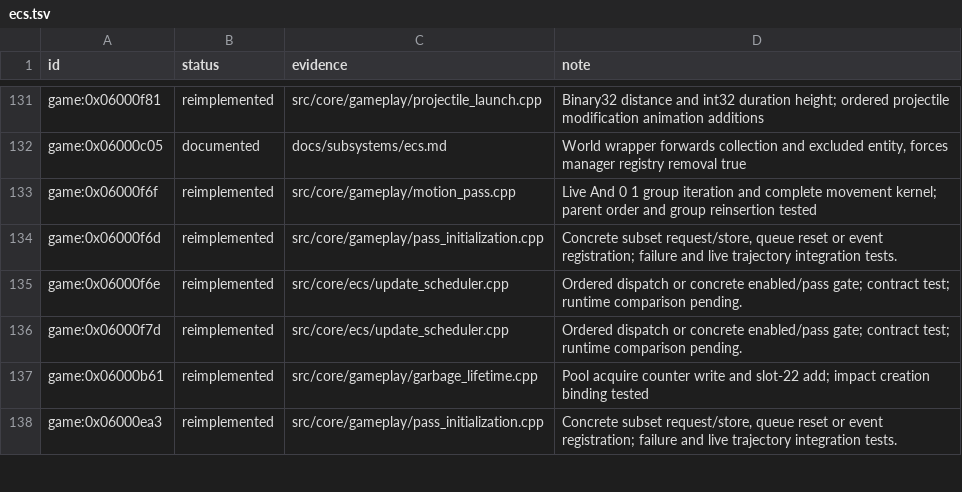
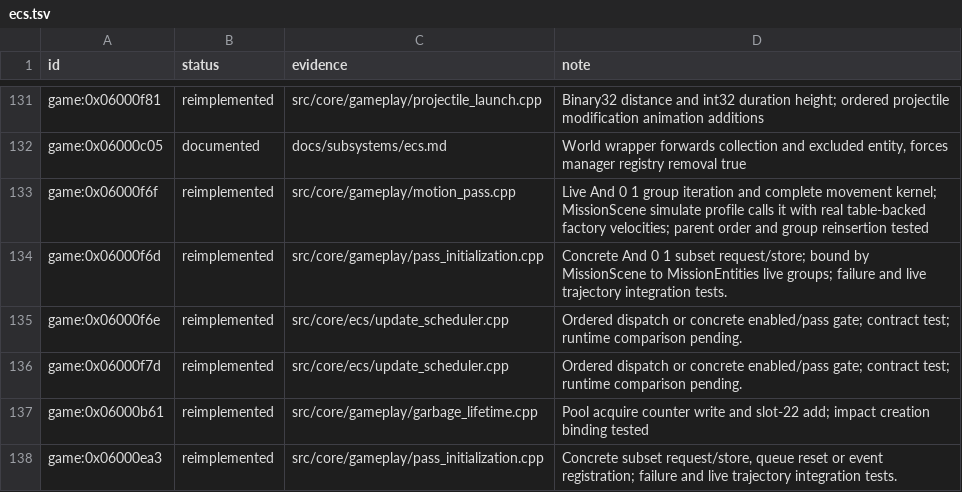
Before and after one commit to Tim-campy/magicians-saga-port, a TSV file: re/status/ecs.tsv, drawn as a sheet; only a part is shown, gaps mark what is left out.

Commit message:
port(gameplay): run native movement in table-backed mission scenes

```diff
--- a/re/status/ecs.tsv
+++ b/re/status/ecs.tsv
@@ -132,4 +132,4 @@ game:0x06000f81	reimplemented	src/core/gameplay/projectile_launch.cpp	Binary32 d
 game:0x06000c05	documented	docs/subsystems/ecs.md	World wrapper forwards collection and excluded entity, forces manager registry removal true
-game:0x06000f6f	reimplemented	src/core/gameplay/motion_pass.cpp	Live And 0 1 group iteration and complete movement kernel; parent order and group reinsertion tested
-game:0x06000f6d	reimplemented	src/core/gameplay/pass_initialization.cpp	Concrete subset request/store, queue reset or event registration; failure and live trajectory integration tests.
+game:0x06000f6f	reimplemented	src/core/gameplay/motion_pass.cpp	Live And 0 1 group iteration and complete movement kernel; MissionScene simulate profile calls it with real table-backed factory velocities; parent order and group reinsertion tested
+game:0x06000f6d	reimplemented	src/core/gameplay/pass_initialization.cpp	Concrete And 0 1 subset request/store; bound by MissionScene to MissionEntities live groups; failure and live trajectory integration tests.
 game:0x06000f6e	reimplemented	src/core/ecs/update_scheduler.cpp	Ordered dispatch or concrete enabled/pass gate; contract test; runtime comparison pending.
```
Also changed, not shown: 10 other files.
